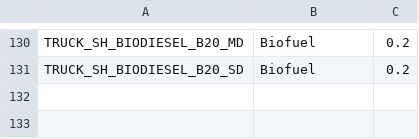
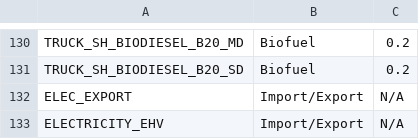
Before and after one commit to matthieu-str/mescal, a CSV file: dev/energyscope_data/CA-QC/technology_specifics.csv, drawn as a sheet; only a part is shown, gaps mark what is left out; the diff names each change by its address in the sheet, - before the commit and + after, or states it on an @@ line.

Commit message:
added Import/Export category

```diff
--- a/dev/energyscope_data/CA-QC/technology_specifics.csv
+++ b/dev/energyscope_data/CA-QC/technology_specifics.csv
+row 132: ELEC_EXPORT | Import/Export | N/A
+row 133: ELECTRICITY_EHV | Import/Export | N/A
```
Also changed, not shown: dev/energyscope_data/CH/technology_specifics.csv.
